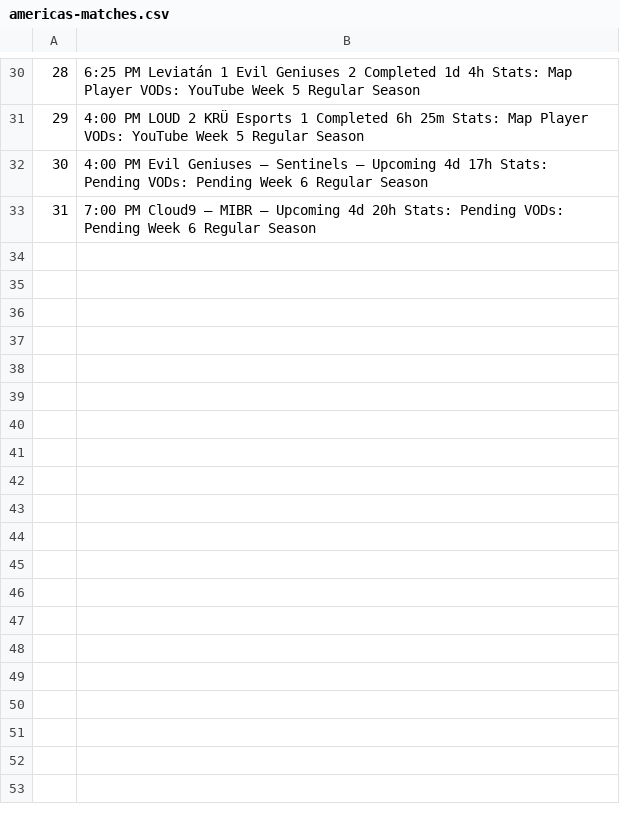
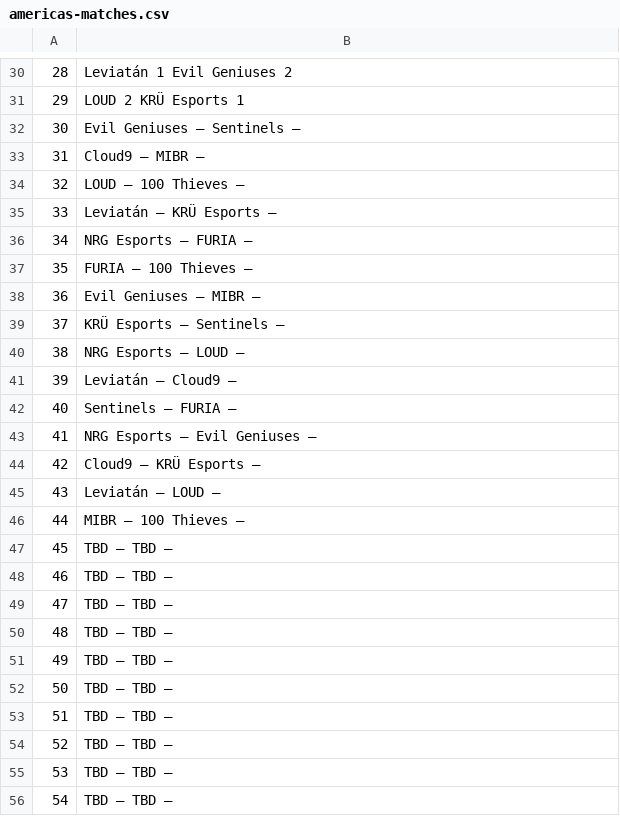
Before and after one commit to rickluizms/valorant-gg, a CSV file: datasets/americas-matches.csv, drawn as a sheet; only a part is shown, gaps mark what is left out; the diff covers the shown part only.

```diff
--- a/datasets/americas-matches.csv
+++ b/datasets/americas-matches.csv
@@ -30,4 +30,27 @@
-28,6:25 PM Leviatán 1 Evil Geniuses 2 Completed 1d 4h Stats: Map Player VODs: YouTube Week 5 Regular Season
-29,4:00 PM LOUD 2 KRÜ Esports 1 Completed 6h 25m Stats: Map Player VODs: YouTube Week 5 Regular Season
-30,4:00 PM Evil Geniuses – Sentinels – Upcoming 4d 17h Stats: Pending VODs: Pending Week 6 Regular Season
-31,7:00 PM Cloud9 – MIBR – Upcoming 4d 20h Stats: Pending VODs: Pending Week 6 Regular Season
+28,Leviatán 1 Evil Geniuses 2
+29,LOUD 2 KRÜ Esports 1
+30,Evil Geniuses – Sentinels –
+31,Cloud9 – MIBR –
+32,LOUD – 100 Thieves –
+33,Leviatán – KRÜ Esports –
+34,NRG Esports – FURIA –
+35,FURIA – 100 Thieves –
+36,Evil Geniuses – MIBR –
+37,KRÜ Esports – Sentinels –
+38,NRG Esports – LOUD –
+39,Leviatán – Cloud9 –
+40,Sentinels – FURIA –
+41,NRG Esports – Evil Geniuses –
+42,Cloud9 – KRÜ Esports –
+43,Leviatán – LOUD –
+44,MIBR – 100 Thieves –
+45,TBD – TBD –
+46,TBD – TBD –
+47,TBD – TBD –
+48,TBD – TBD –
+49,TBD – TBD –
+50,TBD – TBD –
+51,TBD – TBD –
+52,TBD – TBD –
+53,TBD – TBD –
+54,TBD – TBD –
```
Also changed, not shown: 28 edited cells elsewhere in this file, 4 other files.
